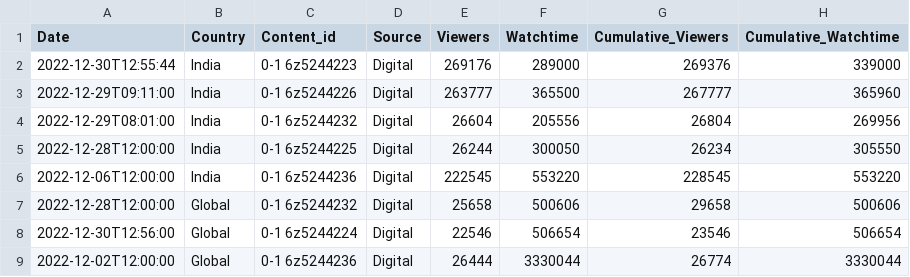
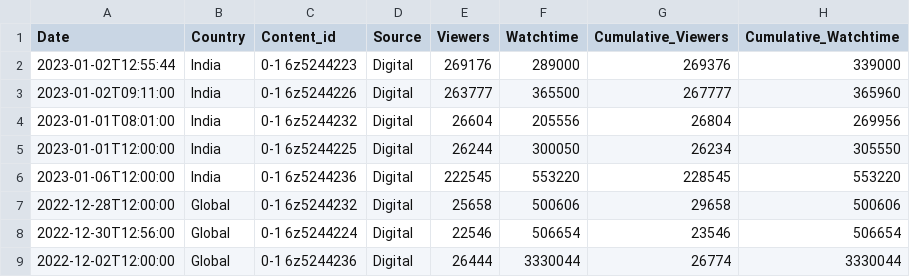
Before and after one commit to priyankap-bit/zee-dit-web-app-backend, a CSV file: landingPageTrend.csv, drawn as a sheet; only a part is shown.

Commit message:
match 1 and match 2 api created seperaty and landing page api updated

```diff
--- a/landingPageTrend.csv
+++ b/landingPageTrend.csv
@@ -1,7 +1,7 @@
 Date,Country,Content_id,Source,Viewers,Watchtime,Cumulative_Viewers,Cumulative_Watchtime
-2022-12-30T12:55:44,India,0-1 6z5244223,Digital,269176,289000,269376,339000
-2022-12-29T09:11:00,India,0-1 6z5244226,Digital,263777,365500,267777,365960
-2022-12-29T08:01:00,India,0-1 6z5244232,Digital,26604,205556,26804,269956
-2022-12-28T12:00:00,India,0-1 6z5244225,Digital,26244,300050,26234,305550
-2022-12-06T12:00:00,India,0-1 6z5244236,Digital,222545,553220,228545,553220
+2023-01-02T12:55:44,India,0-1 6z5244223,Digital,269176,289000,269376,339000
+2023-01-02T09:11:00,India,0-1 6z5244226,Digital,263777,365500,267777,365960
+2023-01-01T08:01:00,India,0-1 6z5244232,Digital,26604,205556,26804,269956
+2023-01-01T12:00:00,India,0-1 6z5244225,Digital,26244,300050,26234,305550
+2023-01-06T12:00:00,India,0-1 6z5244236,Digital,222545,553220,228545,553220
 2022-12-28T12:00:00,Global,0-1 6z5244232,Digital,25658,500606,29658,500606
```
Also changed, not shown: minuteByMinute_trend.csv, 2 other files.
